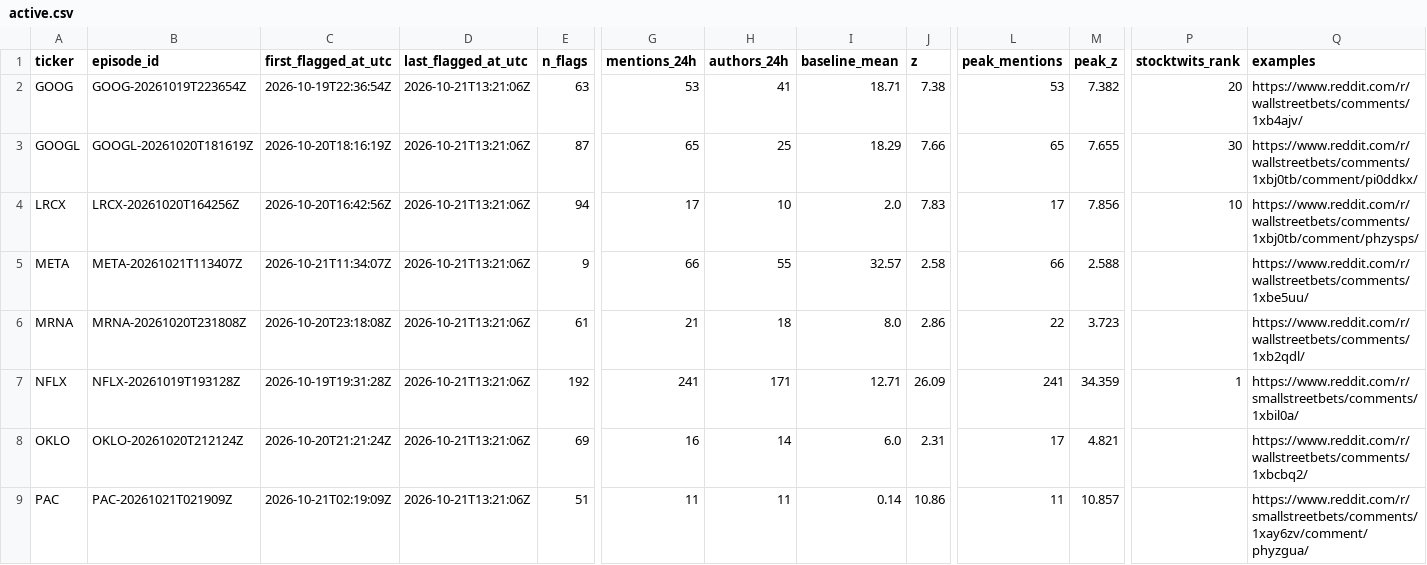
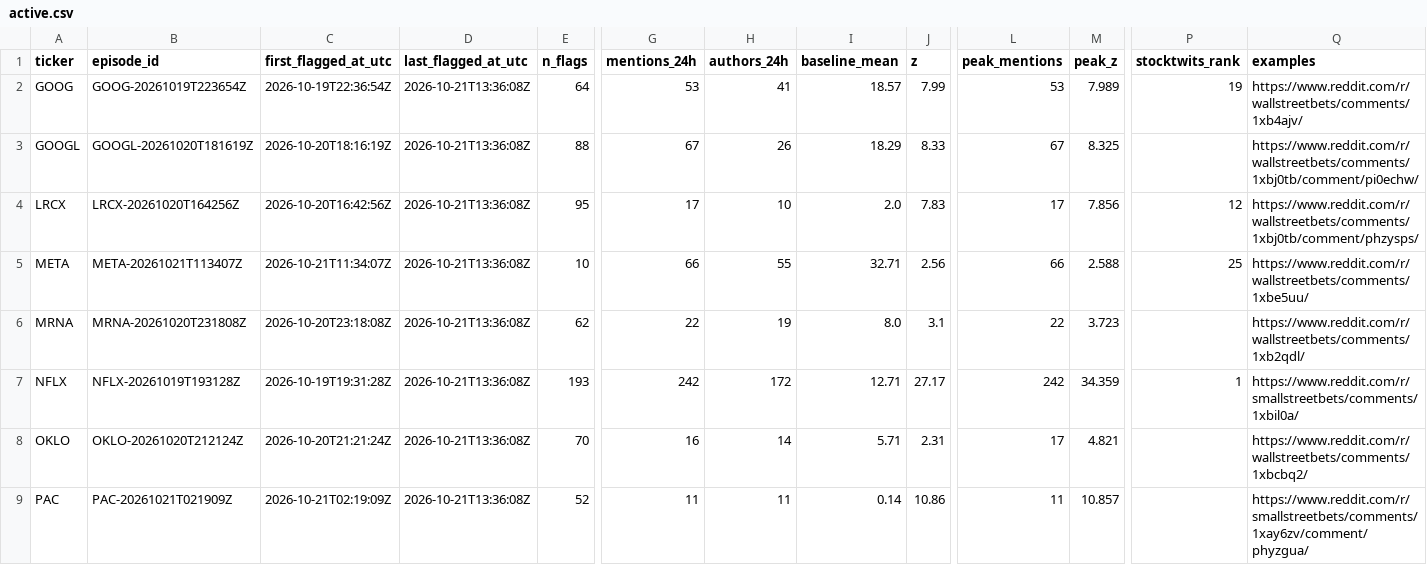
Before and after one commit to ShouvikRaj/pump-dump-detector, a CSV file: candidates/active.csv, drawn as a sheet; only a part is shown, gaps mark what is left out; the diff covers the shown part only; the diff names each change by its address in the sheet, - before the commit and + after, or states it on an @@ line.

```diff
--- a/candidates/active.csv
+++ b/candidates/active.csv
-D2:D9 (last_flagged_at_utc): 2026-10-21T13:21:06Z
+D2:D9 (last_flagged_at_utc): 2026-10-21T13:36:08Z
-E2 (n_flags): 63
+E2 (n_flags): 64
-I2 (baseline_mean): 18.71
+I2 (baseline_mean): 18.57
-J2 (z): 7.38
+J2 (z): 7.99
-M2 (peak_z): 7.382
+M2 (peak_z): 7.989
-P2 (stocktwits_rank): 20
+P2 (stocktwits_rank): 19
-E3 (n_flags): 87
+E3 (n_flags): 88
-G3 (mentions_24h): 65
+G3 (mentions_24h): 67
-H3 (authors_24h): 25
+H3 (authors_24h): 26
-J3 (z): 7.66
+J3 (z): 8.33
-L3 (peak_mentions): 65
+L3 (peak_mentions): 67
-M3 (peak_z): 7.655
+M3 (peak_z): 8.325
-P3 (stocktwits_rank): 30
+P3 (stocktwits_rank): (empty)
-Q3 (examples): https://www.reddit.com/r/wallstreetbets/comments/1xbj0tb/comment/pi0ddkx/
+Q3 (examples): https://www.reddit.com/r/wallstreetbets/comments/1xbj0tb/comment/pi0echw/
-E4 (n_flags): 94
+E4 (n_flags): 95
-P4 (stocktwits_rank): 10
+P4 (stocktwits_rank): 12
-E5 (n_flags): 9
+E5 (n_flags): 10
-I5 (baseline_mean): 32.57
+I5 (baseline_mean): 32.71
-J5 (z): 2.58
+J5 (z): 2.56
-P5 (stocktwits_rank): (empty)
+P5 (stocktwits_rank): 25
-E6 (n_flags): 61
+E6 (n_flags): 62
-G6 (mentions_24h): 21
+G6 (mentions_24h): 22
-H6 (authors_24h): 18
+H6 (authors_24h): 19
-J6 (z): 2.86
+J6 (z): 3.1
-E7 (n_flags): 192
+E7 (n_flags): 193
-G7 (mentions_24h): 241
+G7 (mentions_24h): 242
-H7 (authors_24h): 171
+H7 (authors_24h): 172
-J7 (z): 26.09
+J7 (z): 27.17
-L7 (peak_mentions): 241
+L7 (peak_mentions): 242
-E8 (n_flags): 69
+E8 (n_flags): 70
-I8 (baseline_mean): 6.0
+I8 (baseline_mean): 5.71
-E9 (n_flags): 51
+E9 (n_flags): 52
```
Also changed, not shown: 27 edited cells elsewhere in this file, 5 other files.
